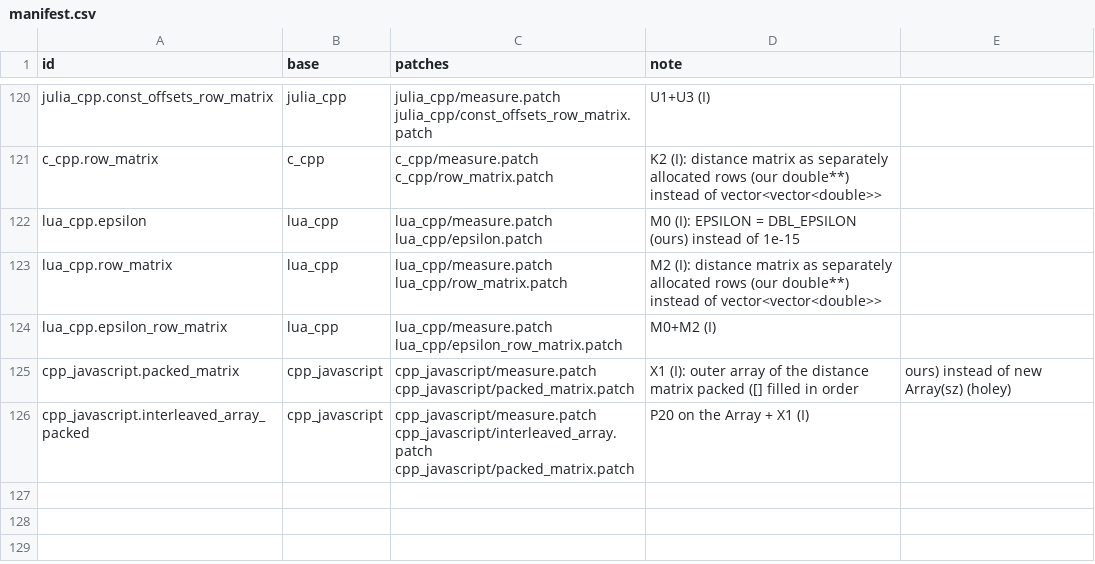
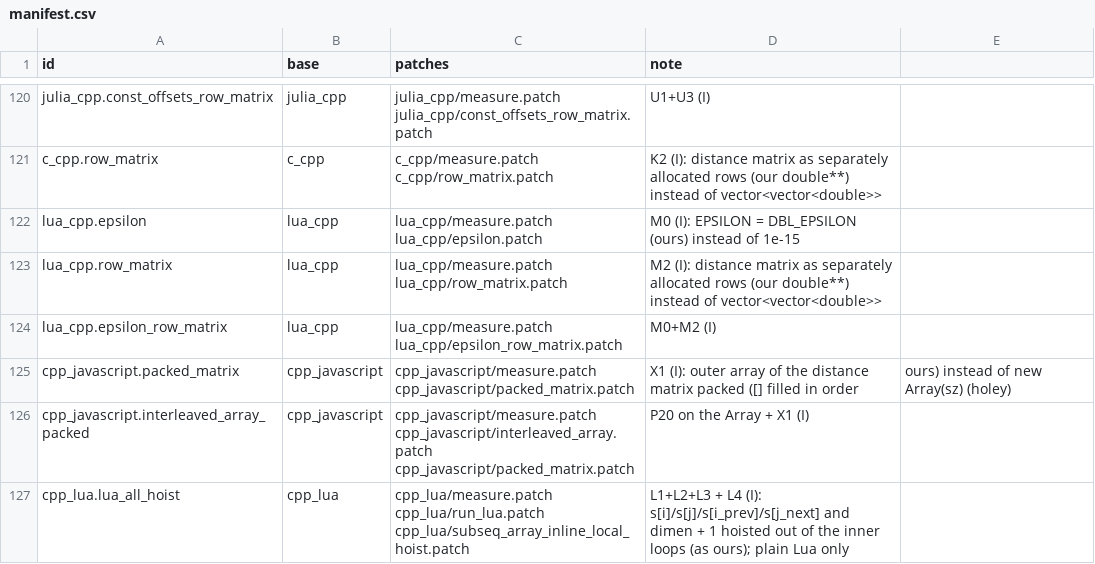
Before and after one commit to mororo18/mlp, a CSV file: llm-translations/variants/manifest.csv, drawn as a sheet; only a part is shown, gaps mark what is left out; the diff names each change by its address in the sheet, - before the commit and + after, or states it on an @@ line.

Commit message:
llm-translations: C++ to Lua hoisting variant for the residual

```diff
--- a/llm-translations/variants/manifest.csv
+++ b/llm-translations/variants/manifest.csv
+row 127: cpp_lua.lua_all_hoist | cpp_lua | cpp_lua/measure.patch cpp_lua/run_lua.patch cpp_lua/subseq_array_inline_local_hoist.patch | L1+L2+L3 + L4 (I): s[i]/s[j]/s[i_prev]/s[j_next] and dimen + 1 hoisted out of the inner loops (as ours); plain Lua only
```
Also changed, not shown: 2 other files.
